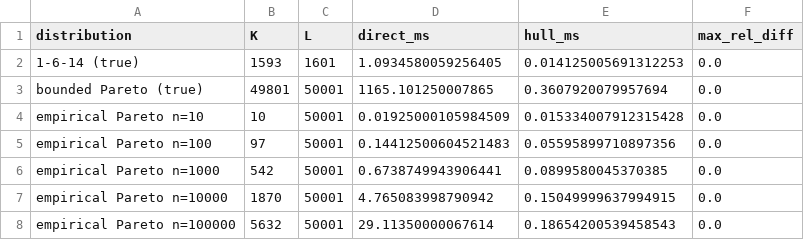
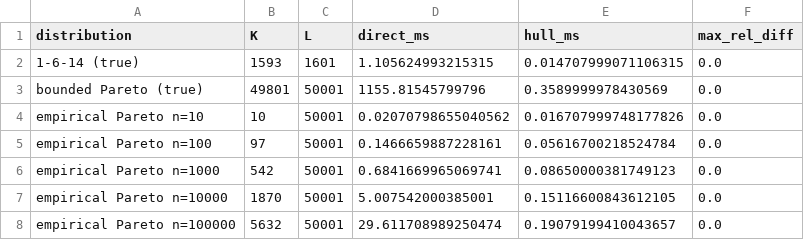
Before and after one commit to sheffy-r-w/queueing-simulation, a CSV file: results/rank_timing.csv, drawn as a sheet.

```diff
--- a/results/rank_timing.csv
+++ b/results/rank_timing.csv
@@ -1,8 +1,8 @@
 distribution,K,L,direct_ms,hull_ms,max_rel_diff
-1-6-14 (true),1593,1601,1.0934580059256405,0.014125005691312253,0.0
-bounded Pareto (true),49801,50001,1165.101250007865,0.3607920079957694,0.0
-empirical Pareto n=10,10,50001,0.01925000105984509,0.015334007912315428,0.0
-empirical Pareto n=100,97,50001,0.14412500604521483,0.05595899710897356,0.0
-empirical Pareto n=1000,542,50001,0.6738749943906441,0.0899580045370385,0.0
-empirical Pareto n=10000,1870,50001,4.765083998790942,0.15049999637994915,0.0
-empirical Pareto n=100000,5632,50001,29.11350000067614,0.18654200539458543,0.0
+1-6-14 (true),1593,1601,1.105624993215315,0.014707999071106315,0.0
+bounded Pareto (true),49801,50001,1155.81545799796,0.3589999978430569,0.0
+empirical Pareto n=10,10,50001,0.02070798655040562,0.016707999748177826,0.0
+empirical Pareto n=100,97,50001,0.1466659887228161,0.05616700218524784,0.0
+empirical Pareto n=1000,542,50001,0.6841669965069741,0.08650000381749123,0.0
+empirical Pareto n=10000,1870,50001,5.007542000385001,0.15116600843612105,0.0
+empirical Pareto n=100000,5632,50001,29.611708989250474,0.19079199410043657,0.0
```
Also changed, not shown: results/s13_drift_types.csv, 18 other files.
